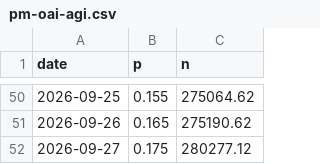
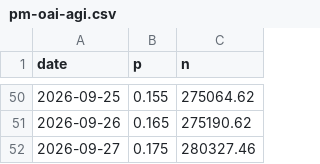
Before and after one commit to jaebooker/ai-risk-ledger, a CSV file: data/history/pm-oai-agi.csv, drawn as a sheet; only a part is shown, gaps mark what is left out.

```diff
--- a/data/history/pm-oai-agi.csv
+++ b/data/history/pm-oai-agi.csv
@@ -51,2 +51,2 @@ date,p,n
 2026-09-26,0.165,275190.62
-2026-09-27,0.175,280277.12
+2026-09-27,0.175,280327.46
```
Also changed, not shown: data/history/mf-warning-shot.csv, data/history/pm-safety-bill.csv, 3 other files.
